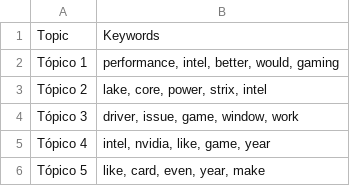
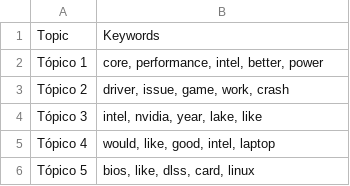
Before and after one commit to Ricardouchub/Proyecto-mlops-automl-reddit, a CSV file: data/topic_keywords.csv, drawn as a sheet.

```diff
--- a/data/topic_keywords.csv
+++ b/data/topic_keywords.csv
@@ -1,6 +1,6 @@
 Topic,Keywords
-Tópico 1,"performance, intel, better, would, gaming"
-Tópico 2,"lake, core, power, strix, intel"
-Tópico 3,"driver, issue, game, window, work"
-Tópico 4,"intel, nvidia, like, game, year"
-Tópico 5,"like, card, even, year, make"
+Tópico 1,"core, performance, intel, better, power"
+Tópico 2,"driver, issue, game, work, crash"
+Tópico 3,"intel, nvidia, year, lake, like"
+Tópico 4,"would, like, good, intel, laptop"
+Tópico 5,"bios, like, dlss, card, linux"
```
Also changed, not shown: 4 other files.
